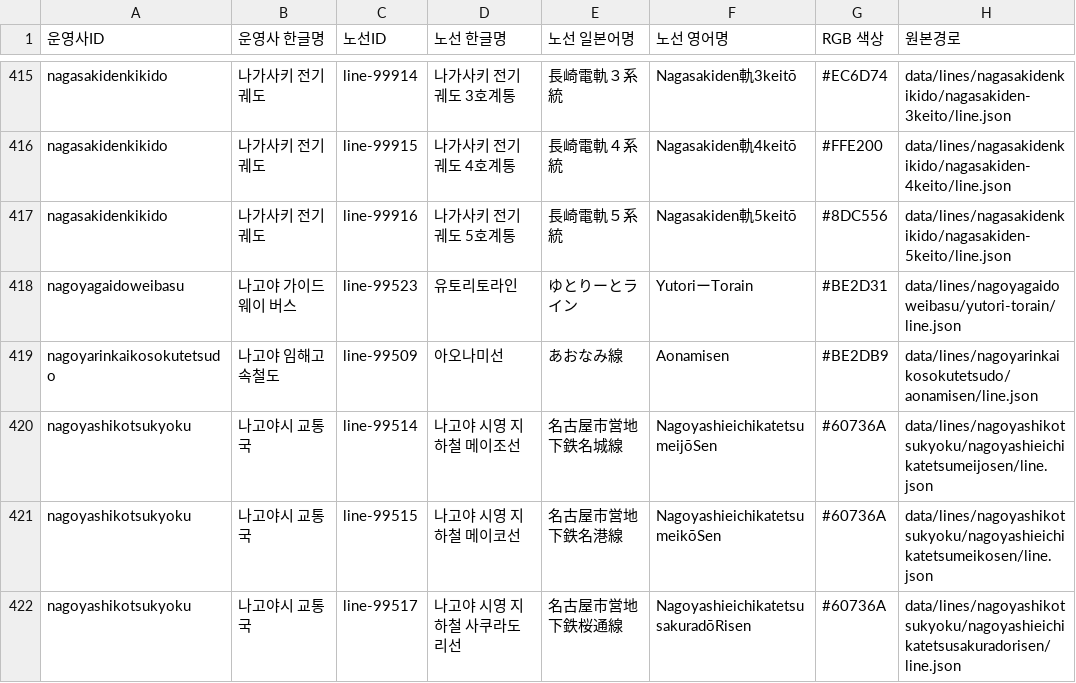
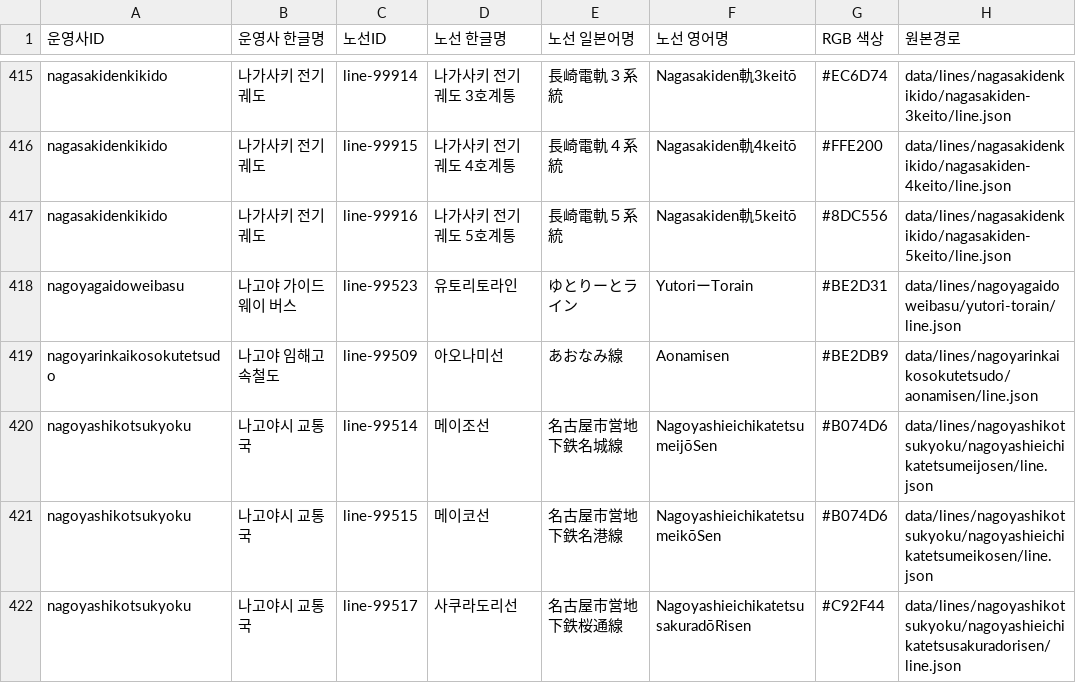
Before and after one commit to s3h0726/SUBTYPE, a CSV file: reports/korean-names/lines.csv, drawn as a sheet; only a part is shown, gaps mark what is left out; the diff covers the shown part only.

```diff
--- a/reports/korean-names/lines.csv
+++ b/reports/korean-names/lines.csv
@@ -419,4 +419,4 @@
 "nagoyarinkaikosokutetsudo","나고야 임해고속철도","line-99509","아오나미선","あおなみ線","Aonamisen","#BE2DB9","data/lines/nagoyarinkaikosokutetsudo/aonamisen/line.json"
-"nagoyashikotsukyoku","나고야시 교통국","line-99514","나고야 시영 지하철 메이조선","名古屋市営地下鉄名城線","NagoyashieichikatetsumeijōSen","#60736A","data/lines/nagoyashikotsukyoku/nagoyashieichikatetsumeijosen/line.json"
-"nagoyashikotsukyoku","나고야시 교통국","line-99515","나고야 시영 지하철 메이코선","名古屋市営地下鉄名港線","NagoyashieichikatetsumeikōSen","#60736A","data/lines/nagoyashikotsukyoku/nagoyashieichikatetsumeikosen/line.json"
-"nagoyashikotsukyoku","나고야시 교통국","line-99517","나고야 시영 지하철 사쿠라도리선","名古屋市営地下鉄桜通線","NagoyashieichikatetsusakuradōRisen","#60736A","data/lines/nagoyashikotsukyoku/nagoyashieichikatetsusakuradorisen/line.json"
+"nagoyashikotsukyoku","나고야시 교통국","line-99514","메이조선","名古屋市営地下鉄名城線","NagoyashieichikatetsumeijōSen","#B074D6","data/lines/nagoyashikotsukyoku/nagoyashieichikatetsumeijosen/line.json"
+"nagoyashikotsukyoku","나고야시 교통국","line-99515","메이코선","名古屋市営地下鉄名港線","NagoyashieichikatetsumeikōSen","#B074D6","data/lines/nagoyashikotsukyoku/nagoyashieichikatetsumeikosen/line.json"
+"nagoyashikotsukyoku","나고야시 교통국","line-99517","사쿠라도리선","名古屋市営地下鉄桜通線","NagoyashieichikatetsusakuradōRisen","#C92F44","data/lines/nagoyashikotsukyoku/nagoyashieichikatetsusakuradorisen/line.json"
```
Also changed, not shown: 27 edited cells elsewhere in this file, reports/korean-names/stations-unique.csv, 1 other file.
